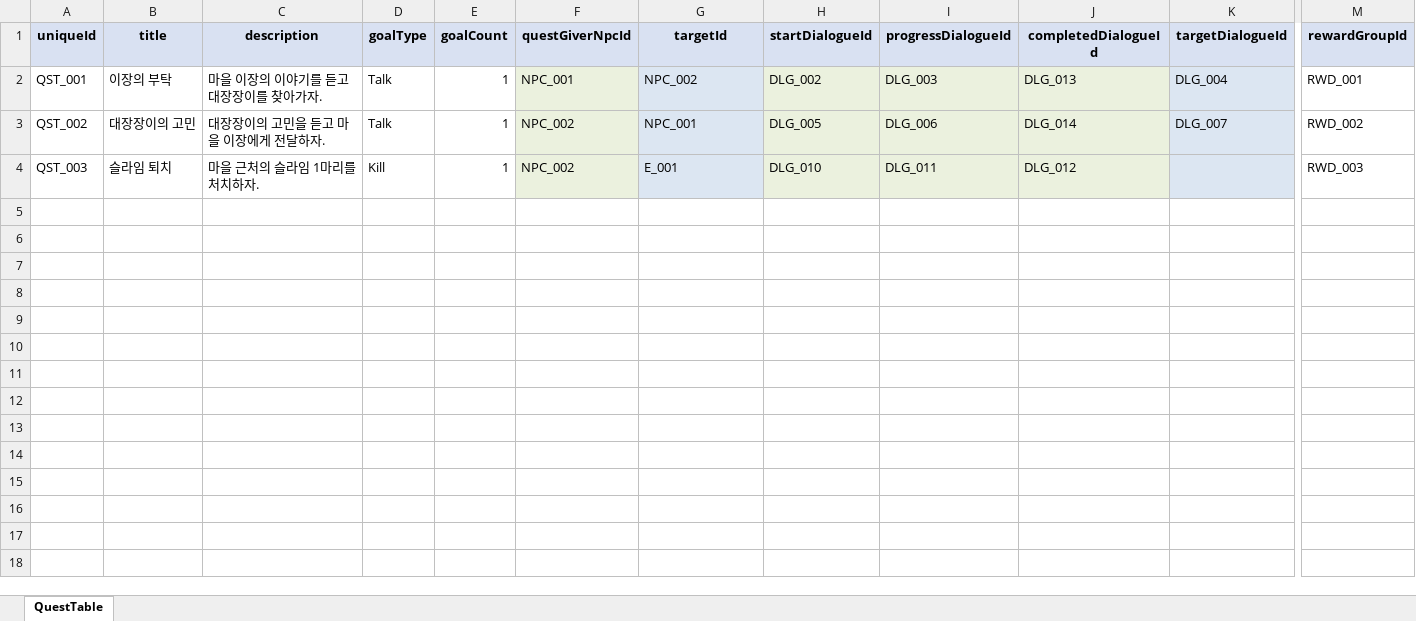
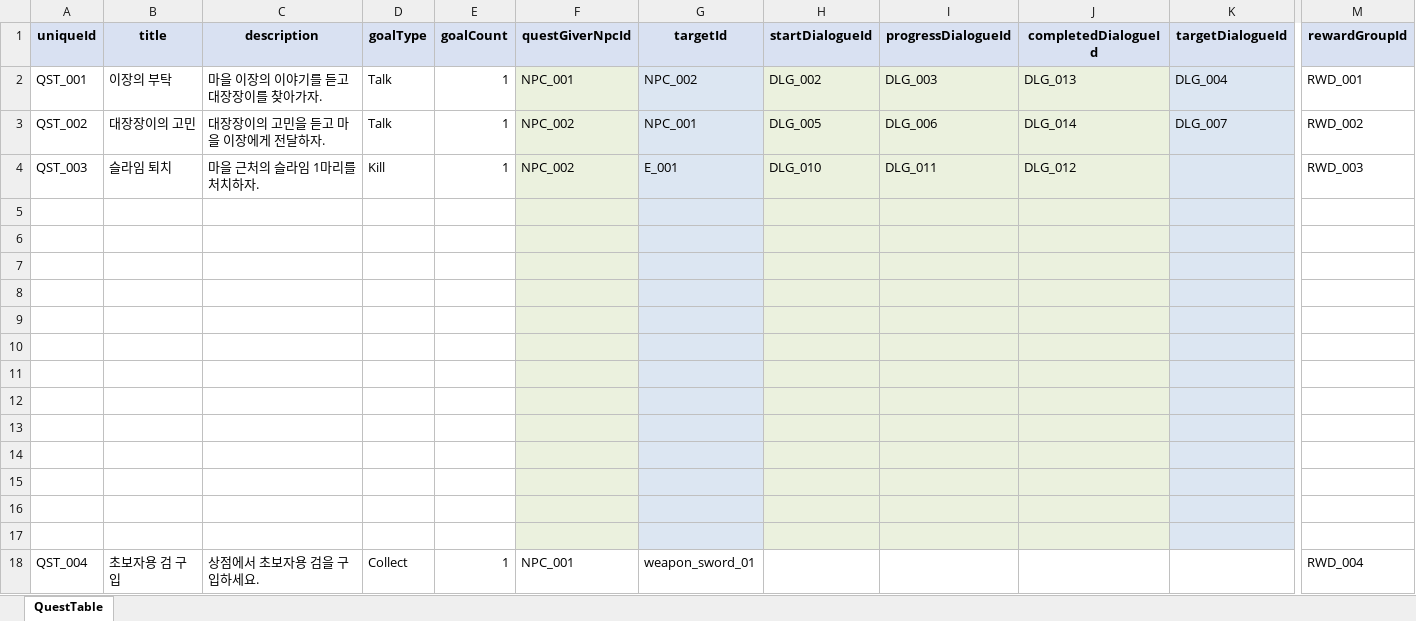
Before and after one commit to river-minj/MadHatter, an Excel workbook: Assets/Data/Excel/QuestTable.xlsx, sheet QuestTable, drawn as a sheet; only a part is shown, gaps mark what is left out; values as stored, in another font and other column widths than the file's, no borders; rows hold the shown columns only; the diff names each change by its address in the sheet, - before the commit and + after, or states it on an @@ line.

```diff
--- a/Assets/Data/Excel/QuestTable.xlsx (sheet QuestTable)
+++ b/Assets/Data/Excel/QuestTable.xlsx (sheet QuestTable)
+row 5: (empty)
+row 6: (empty)
+row 7: (empty)
+row 8: (empty)
+row 9: (empty)
+row 10: (empty)
+row 11: (empty)
+row 12: (empty)
+row 13: (empty)
+row 14: (empty)
+row 15: (empty)
+row 16: (empty)
+row 17: (empty)
+row 18: QST_004 | 초보자용 검 구입 | 상점에서 초보자용 검을 구입하세요. | Collect | 1 | NPC_001 | weapon_sword_01 |  |  |  |  | RWD_004
```
Also changed, not shown: Assets/Data/Excel/RewardTable.xlsx, 11 other files.
